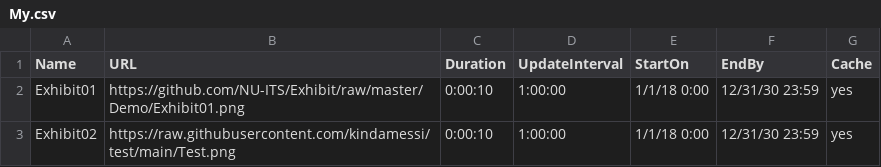
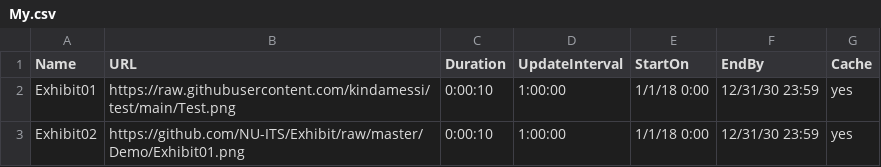
Before and after one commit to kindamessi/test, a CSV file: My.csv, drawn as a sheet.

Commit message:
Update My.csv

```diff
--- a/My.csv
+++ b/My.csv
@@ -1,3 +1,3 @@
 Name,URL,Duration,UpdateInterval,StartOn,EndBy,Cache
-Exhibit01,https://github.com/NU-ITS/Exhibit/raw/master/Demo/Exhibit01.png,0:00:10,1:00:00,1/1/18 0:00,12/31/30 23:59,yes
-Exhibit02,https://raw.githubusercontent.com/kindamessi/test/main/Test.png,0:00:10,1:00:00,1/1/18 0:00,12/31/30 23:59,yes
+Exhibit01,https://raw.githubusercontent.com/kindamessi/test/main/Test.png,0:00:10,1:00:00,1/1/18 0:00,12/31/30 23:59,yes
+Exhibit02,https://github.com/NU-ITS/Exhibit/raw/master/Demo/Exhibit01.png,0:00:10,1:00:00,1/1/18 0:00,12/31/30 23:59,yes
```
